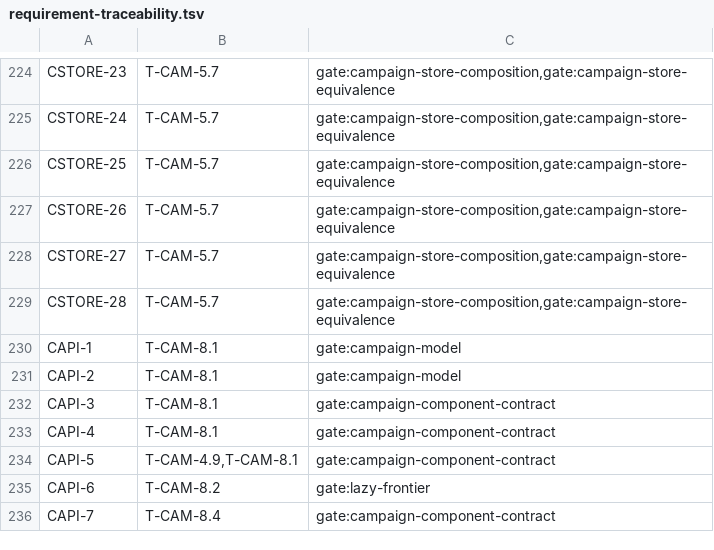
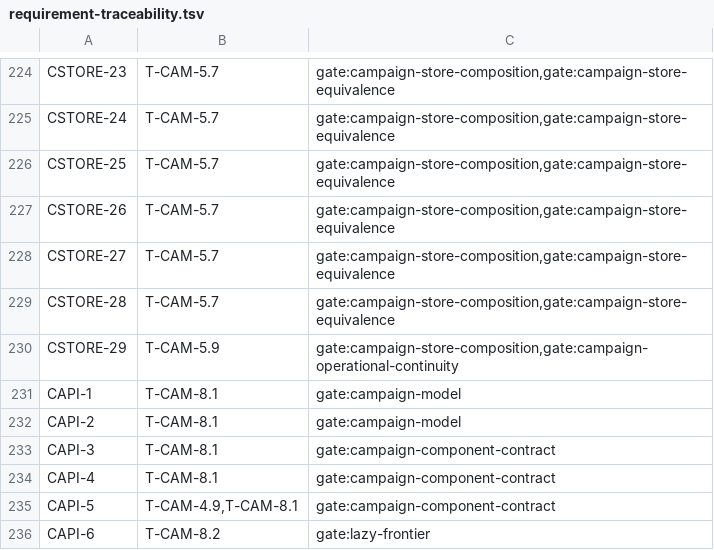
Before and after one commit to andyl-technologies/aos, a TSV file: docs/rfcs/0020-crucible-campaigns/requirement-traceability.tsv, drawn as a sheet; only a part is shown, gaps mark what is left out; the shorter side is filled out with more unchanged rows; the diff names each change by its address in the sheet, - before the commit and + after, or states it on an @@ line.

Commit message:
crucible: plan and apply campaign GC from external sorted runs
GC planning held the reachable closure, the classified root sets, every
reachable placement, and the candidate list in memory, which reaches
several GiB at the 64M-entry manifest bound. Apply loaded both journal
manifests into memory and joined them against in-memory sets.

Planning now spills roots, closure identities, and each fenced physical
inventory as fixed-width, order-preserving records into an owner-only
scratch directory, sorts them in bounded runs with a bounded merge
fan-in, and writes both manifests by streaming merge-joins. Manifests
are file-backed handles validated in one pass; their formats and
identities are unchanged. The journal keeps handles to its own durable
copies, and a full manifest read re-derives the manifest hash. Apply
re-sorts the journaled candidates by identity and merge-joins them
against the reproduced pending write-back, reachable, and per-leaf
inventory streams before deletion.

Planning entry points take the scratch parent explicitly; the CLI uses
the journal's parent. Apply scratch lives inside the journal directory.
Scratch is removed on success and on every error, and scratch failure
fails closed before deletion. A planning inventory that lists one object
twice on a leaf is now rejected, and apply counts duplicate placements
against the planned candidate set. The repository traversal's own
visited set is unchanged.

RFC 0020 section 06 gains CSTORE-29 and describes the scratch lifecycle.

Signed-off-by: Dylan Plecki <dylan@andyl.com>

```diff
--- a/docs/rfcs/0020-crucible-campaigns/requirement-traceability.tsv
+++ b/docs/rfcs/0020-crucible-campaigns/requirement-traceability.tsv
+row 230: CSTORE-29 | T-CAM-5.9 | gate:campaign-store-composition,gate:campaign-operational-continuity
```
Also changed, not shown: 35 other files.
